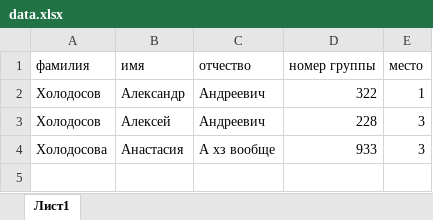
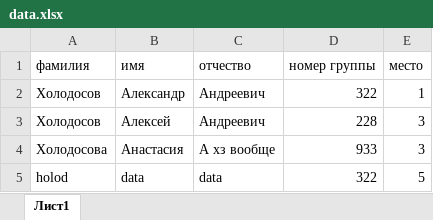
Before and after one commit to Loksli17/exselScriptSSS, an Excel workbook: data.xlsx, sheet Лист1, drawn as a sheet; values as stored, in another font and other column widths than the file's, no borders; the diff names each change by its address in the sheet, - before the commit and + after, or states it on an @@ line.

```diff
--- a/data.xlsx (sheet Лист1)
+++ b/data.xlsx (sheet Лист1)
+row 5: holod | data | data | 322 | 5
```
Also changed, not shown: 2 other files.
